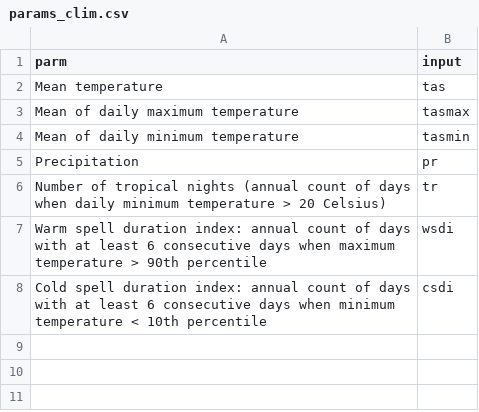
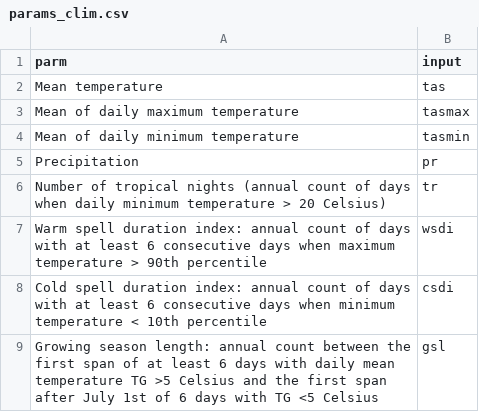
Before and after one commit to alexdum/restore4live, a CSV file: www/data/tabs/params_clim.csv, drawn as a sheet; the diff names each change by its address in the sheet, - before the commit and + after, or states it on an @@ line.

```diff
--- a/www/data/tabs/params_clim.csv
+++ b/www/data/tabs/params_clim.csv
+row 9: Growing season length: annual count between the first span of at least 6 days with daily mean temperature TG >5 Celsius and the first span after July 1st of 6 days with TG <5 Celsius | gsl
```
Also changed, not shown: 2 other files.
